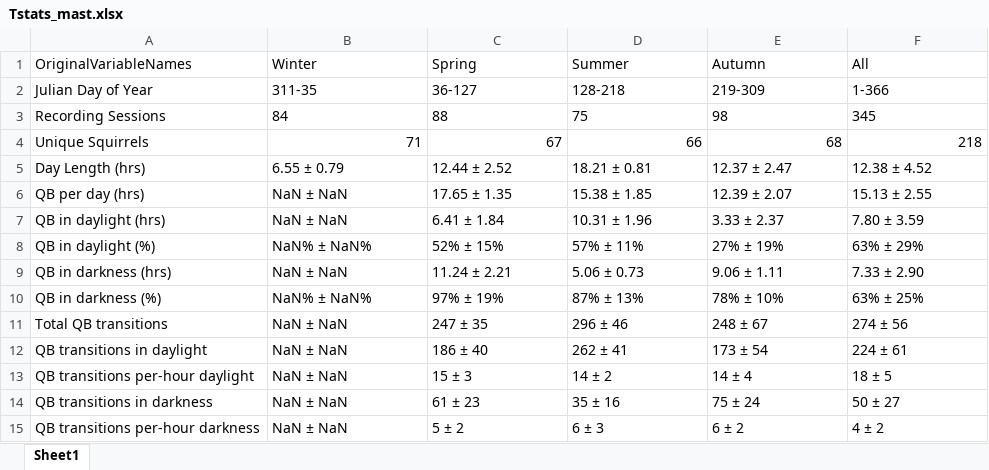
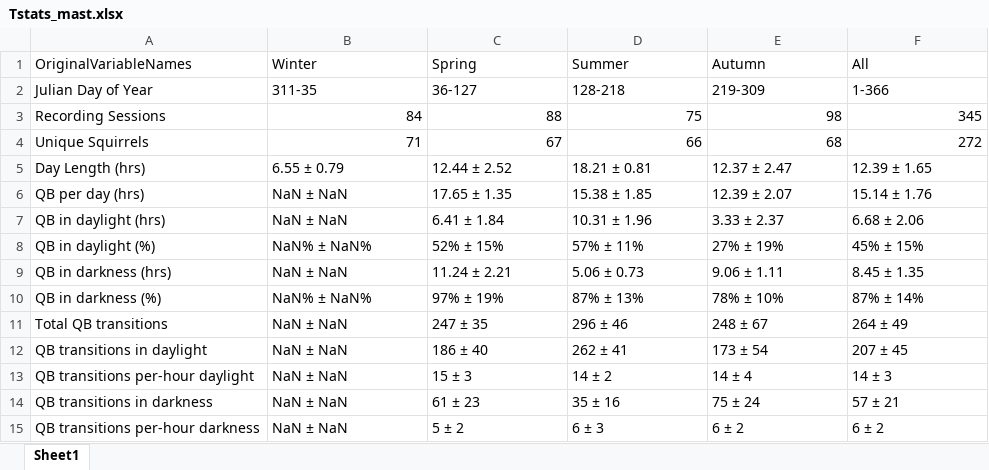
Before and after one commit to mattgaidica/KRSP, an Excel workbook: Tstats_mast.xlsx, sheet Sheet1, drawn as a sheet; values as stored, in another font and other column widths than the file's, no borders; the diff names each change by its address in the sheet, - before the commit and + after, or states it on an @@ line.

```diff
--- a/Tstats_mast.xlsx (sheet Sheet1)
+++ b/Tstats_mast.xlsx (sheet Sheet1)
-B3:F3 alignment: left
+B3:F3 alignment: right
-F4 (All): 218
+F4 (All): 272
-F5 (All): 12.38 ± 4.52
+F5 (All): 12.39 ± 1.65
-F6 (All): 15.13 ± 2.55
+F6 (All): 15.14 ± 1.76
-F7 (All): 7.80 ± 3.59
+F7 (All): 6.68 ± 2.06
-F8 (All): 63% ± 29%
+F8 (All): 45% ± 15%
-F9 (All): 7.33 ± 2.90
+F9 (All): 8.45 ± 1.35
-F10 (All): 63% ± 25%
+F10 (All): 87% ± 14%
-F11 (All): 274 ± 56
+F11 (All): 264 ± 49
-F12 (All): 224 ± 61
+F12 (All): 207 ± 45
-F13 (All): 18 ± 5
+F13 (All): 14 ± 3
-F14 (All): 50 ± 27
+F14 (All): 57 ± 21
-F15 (All): 4 ± 2
+F15 (All): 6 ± 2
```
Also changed, not shown: Tstats.xlsx, 6 other files.
